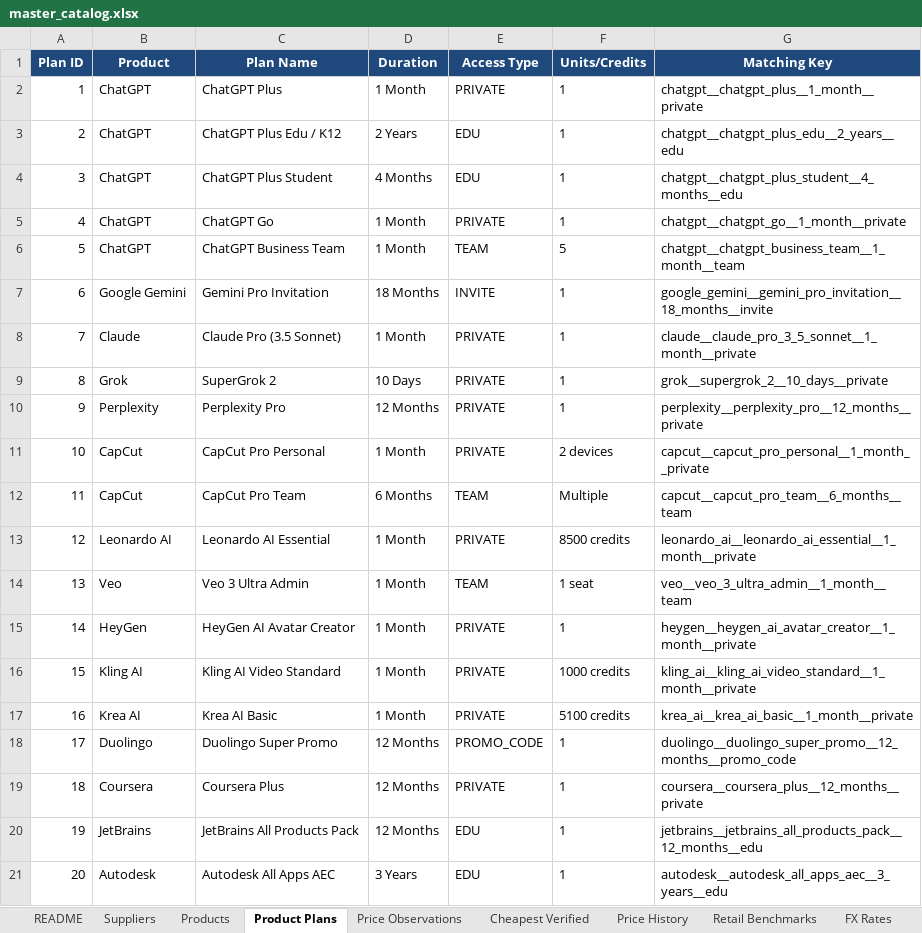
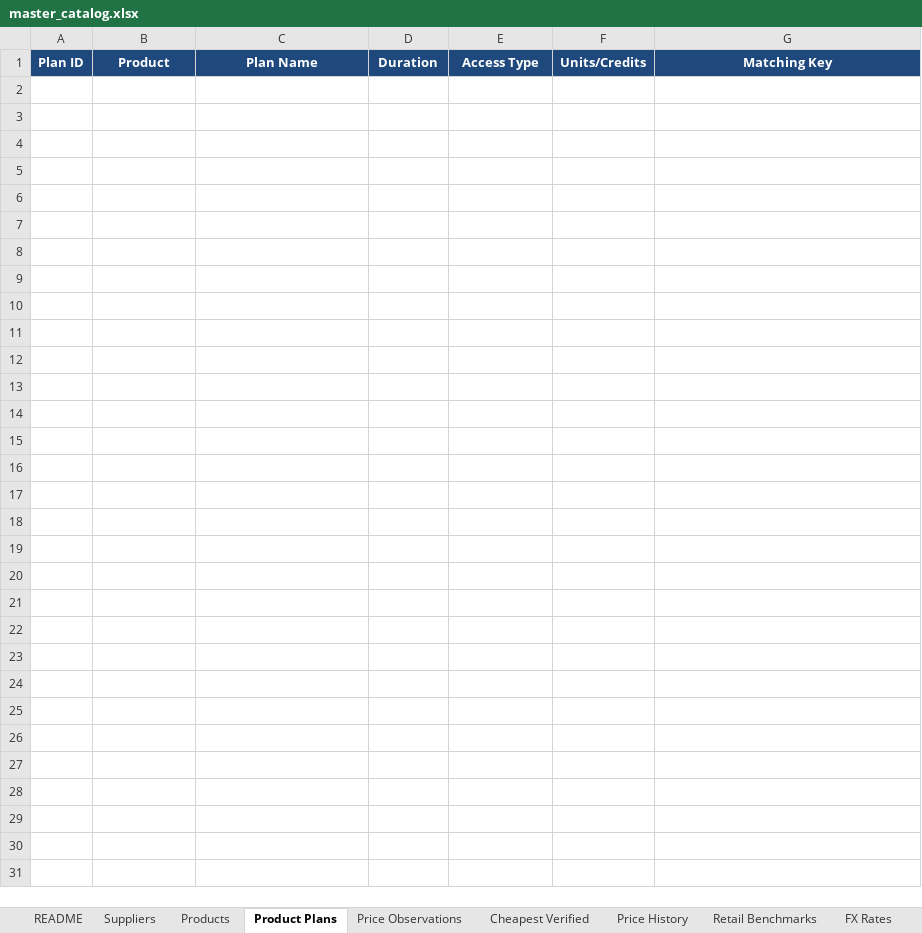
Before and after one commit to m-rehman55/ai-tool-gems-supplier-intelligence, an Excel workbook: master_catalog.xlsx, sheet Product Plans, drawn as a sheet; only a part is shown; values as stored, in another font and other column widths than the file's, no borders; the diff covers the shown part only; the diff names each change by its address in the sheet, - before the commit and + after, or states it on an @@ line.

```diff
--- a/master_catalog.xlsx (sheet Product Plans)
+++ b/master_catalog.xlsx (sheet Product Plans)
-row 2: 1 | ChatGPT | ChatGPT Plus | 1 Month | PRIVATE | 1 | chatgpt__chatgpt_plus__1_month__private
-row 3: 2 | ChatGPT | ChatGPT Plus Edu / K12 | 2 Years | EDU | 1 | chatgpt__chatgpt_plus_edu__2_years__edu
-row 4: 3 | ChatGPT | ChatGPT Plus Student | 4 Months | EDU | 1 | chatgpt__chatgpt_plus_student__4_months__edu
-row 5: 4 | ChatGPT | ChatGPT Go | 1 Month | PRIVATE | 1 | chatgpt__chatgpt_go__1_month__private
-row 6: 5 | ChatGPT | ChatGPT Business Team | 1 Month | TEAM | 5 | chatgpt__chatgpt_business_team__1_month__team
-row 7: 6 | Google Gemini | Gemini Pro Invitation | 18 Months | INVITE | 1 | google_gemini__gemini_pro_invitation__18_months__invite
-row 8: 7 | Claude | Claude Pro (3.5 Sonnet) | 1 Month | PRIVATE | 1 | claude__claude_pro_3_5_sonnet__1_month__private
-row 9: 8 | Grok | SuperGrok 2 | 10 Days | PRIVATE | 1 | grok__supergrok_2__10_days__private
-row 10: 9 | Perplexity | Perplexity Pro | 12 Months | PRIVATE | 1 | perplexity__perplexity_pro__12_months__private
-row 11: 10 | CapCut | CapCut Pro Personal | 1 Month | PRIVATE | 2 devices | capcut__capcut_pro_personal__1_month__private
-row 12: 11 | CapCut | CapCut Pro Team | 6 Months | TEAM | Multiple | capcut__capcut_pro_team__6_months__team
-row 13: 12 | Leonardo AI | Leonardo AI Essential | 1 Month | PRIVATE | 8500 credits | leonardo_ai__leonardo_ai_essential__1_month__private
-row 14: 13 | Veo | Veo 3 Ultra Admin | 1 Month | TEAM | 1 seat | veo__veo_3_ultra_admin__1_month__team
-row 15: 14 | HeyGen | HeyGen AI Avatar Creator | 1 Month | PRIVATE | 1 | heygen__heygen_ai_avatar_creator__1_month__private
-row 16: 15 | Kling AI | Kling AI Video Standard | 1 Month | PRIVATE | 1000 credits | kling_ai__kling_ai_video_standard__1_month__private
-row 17: 16 | Krea AI | Krea AI Basic | 1 Month | PRIVATE | 5100 credits | krea_ai__krea_ai_basic__1_month__private
-row 18: 17 | Duolingo | Duolingo Super Promo | 12 Months | PROMO_CODE | 1 | duolingo__duolingo_super_promo__12_months__promo_code
-row 19: 18 | Coursera | Coursera Plus | 12 Months | PRIVATE | 1 | coursera__coursera_plus__12_months__private
-row 20: 19 | JetBrains | JetBrains All Products Pack | 12 Months | EDU | 1 | jetbrains__jetbrains_all_products_pack__12_months__edu
-row 21: 20 | Autodesk | Autodesk All Apps AEC | 3 Years | EDU | 1 | autodesk__autodesk_all_apps_aec__3_years__edu
```
Also changed, not shown: 24 removed rows elsewhere in this sheet, sheet Price Observations, sheet Cheapest Verified, sheet Suppliers, sheet Products, sheet Research Queue, sheet Price History, 4 more sheets.
